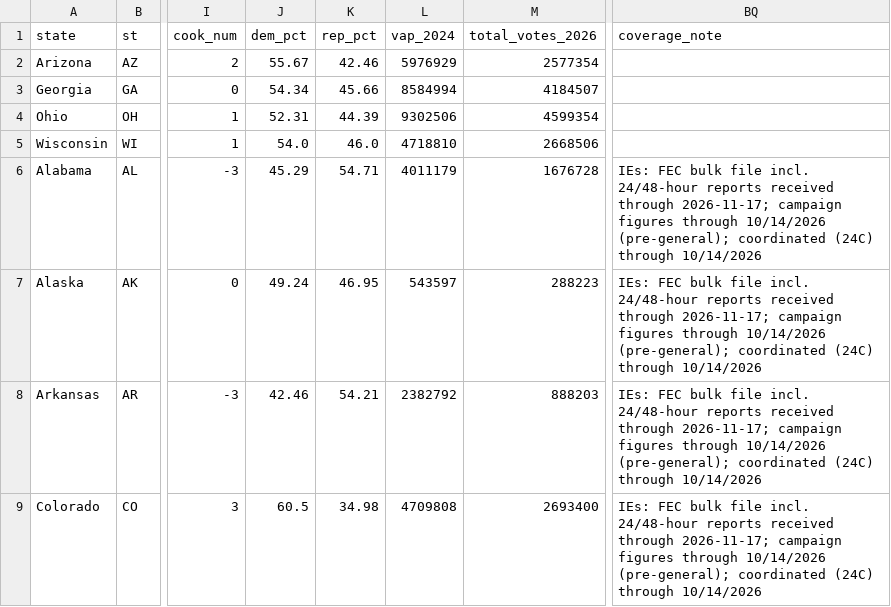
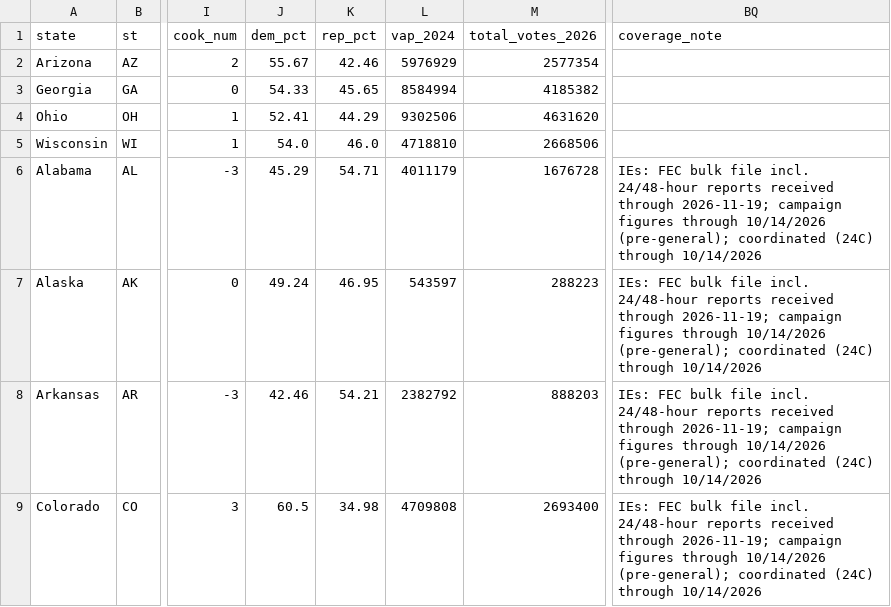
Before and after one commit to StrawWaffle/midterms-2026-factions, a CSV file: public/data/senate_money_2026.csv, drawn as a sheet; only a part is shown, gaps mark what is left out; the diff covers the shown part only; the diff names each change by its address in the sheet, - before the commit and + after, or states it on an @@ line.

```diff
--- a/public/data/senate_money_2026.csv
+++ b/public/data/senate_money_2026.csv
-J3 (dem_pct): 54.34
+J3 (dem_pct): 54.33
-K3 (rep_pct): 45.66
+K3 (rep_pct): 45.65
-M3 (total_votes_2026): 4184507
+M3 (total_votes_2026): 4185382
-J4 (dem_pct): 52.31
+J4 (dem_pct): 52.41
-K4 (rep_pct): 44.39
+K4 (rep_pct): 44.29
-M4 (total_votes_2026): 4599354
+M4 (total_votes_2026): 4631620
-BQ6:BQ9 (coverage_note): …received through 2026-11-17; campaign figures…
+BQ6:BQ9 (coverage_note): …received through 2026-11-19; campaign figures…
```
Also changed, not shown: 59 edited cells elsewhere in this file, public/data/house_2026.csv, public/data/house_money_2026.csv, 1 other file.
